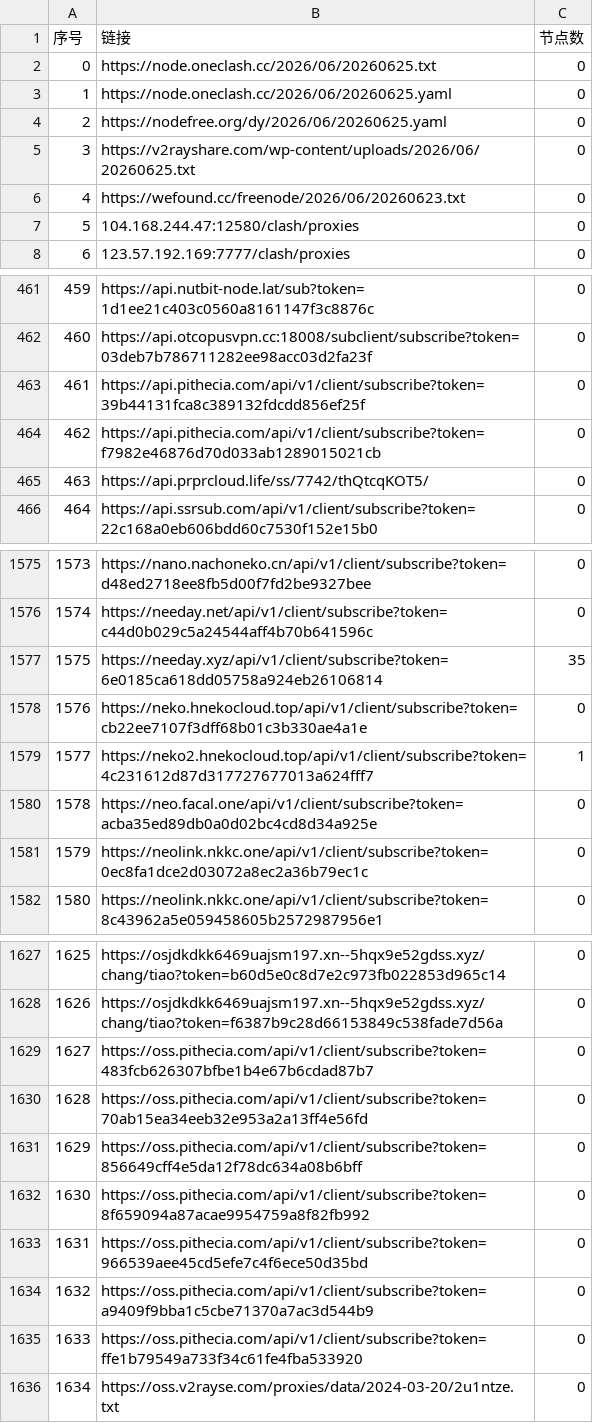
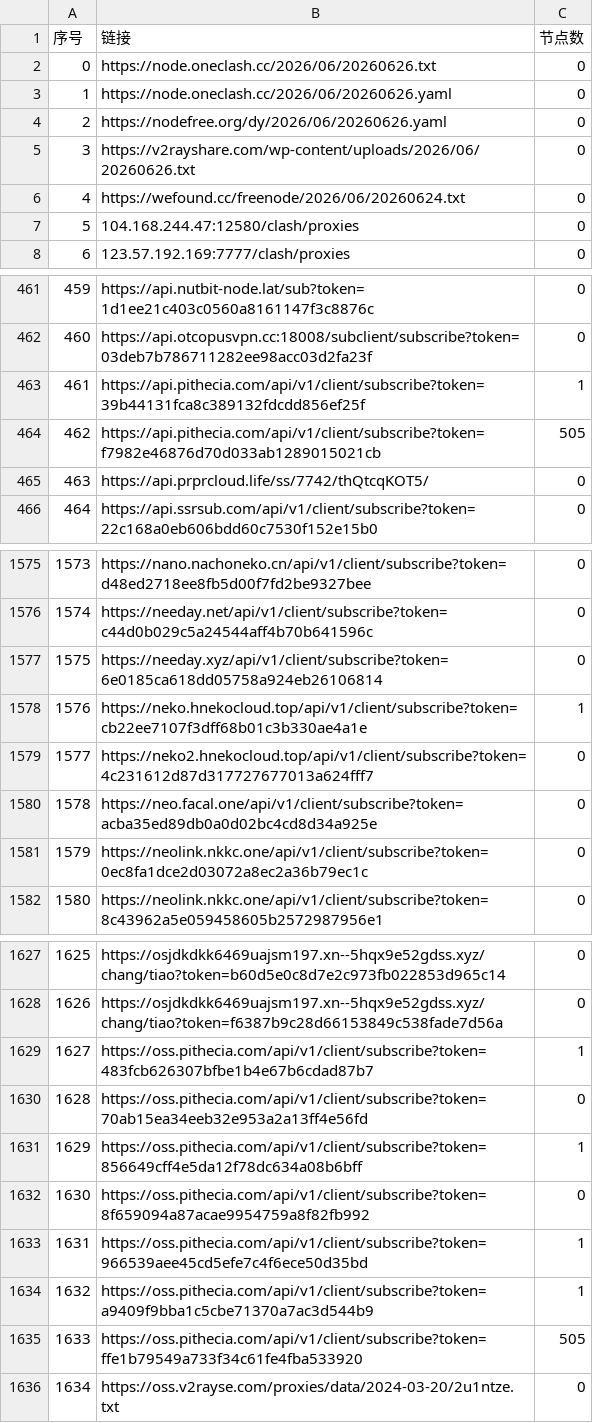
Before and after one commit to PENZA84/AutoMergePublicNodes, a CSV file: list_result.csv, drawn as a sheet; only a part is shown, gaps mark what is left out; the diff covers the shown part only.

```diff
--- a/list_result.csv
+++ b/list_result.csv
@@ -1,7 +1,7 @@
 序号,链接,节点数
-0,https://node.oneclash.cc/2026/06/20260625.txt,0
-1,https://node.oneclash.cc/2026/06/20260625.yaml,0
-2,https://nodefree.org/dy/2026/06/20260625.yaml,0
-3,https://v2rayshare.com/wp-content/uploads/2026/06/20260625.txt,0
-4,https://wefound.cc/freenode/2026/06/20260623.txt,0
+0,https://node.oneclash.cc/2026/06/20260626.txt,0
+1,https://node.oneclash.cc/2026/06/20260626.yaml,0
+2,https://nodefree.org/dy/2026/06/20260626.yaml,0
+3,https://v2rayshare.com/wp-content/uploads/2026/06/20260626.txt,0
+4,https://wefound.cc/freenode/2026/06/20260624.txt,0
 5,104.168.244.47:12580/clash/proxies,0
@@ -462,4 +462,4 @@
 460,https://api.otcopusvpn.cc:18008/subclient/subscribe?token=03deb7b786711282ee98acc03d2fa23f,0
-461,https://api.pithecia.com/api/v1/client/subscribe?token=39b44131fca8c389132fdcdd856ef25f,0
-462,https://api.pithecia.com/api/v1/client/subscribe?token=f7982e46876d70d033ab1289015021cb,0
+461,https://api.pithecia.com/api/v1/client/subscribe?token=39b44131fca8c389132fdcdd856ef25f,1
+462,https://api.pithecia.com/api/v1/client/subscribe?token=f7982e46876d70d033ab1289015021cb,505
 463,https://api.prprcloud.life/ss/7742/thQtcqKOT5/,0
@@ -1576,5 +1576,5 @@
 1574,https://needay.net/api/v1/client/subscribe?token=c44d0b029c5a24544aff4b70b641596c,0
-1575,https://needay.xyz/api/v1/client/subscribe?token=6e0185ca618dd05758a924eb26106814,35
-1576,https://neko.hnekocloud.top/api/v1/client/subscribe?token=cb22ee7107f3dff68b01c3b330ae4a1e,0
-1577,https://neko2.hnekocloud.top/api/v1/client/subscribe?token=4c231612d87d317727677013a624fff7,1
+1575,https://needay.xyz/api/v1/client/subscribe?token=6e0185ca618dd05758a924eb26106814,0
+1576,https://neko.hnekocloud.top/api/v1/client/subscribe?token=cb22ee7107f3dff68b01c3b330ae4a1e,1
+1577,https://neko2.hnekocloud.top/api/v1/client/subscribe?token=4c231612d87d317727677013a624fff7,0
 1578,https://neo.facal.one/api/v1/client/subscribe?token=acba35ed89db0a0d02bc4cd8d34a925e,0
@@ -1628,9 +1628,9 @@
 1626,https://osjdkdkk6469uajsm197.xn--5hqx9e52gdss.xyz/chang/tiao?token=f6387b9c28d66153849c538fade7d56a,0
-1627,https://oss.pithecia.com/api/v1/client/subscribe?token=483fcb626307bfbe1b4e67b6cdad87b7,0
+1627,https://oss.pithecia.com/api/v1/client/subscribe?token=483fcb626307bfbe1b4e67b6cdad87b7,1
 1628,https://oss.pithecia.com/api/v1/client/subscribe?token=70ab15ea34eeb32e953a2a13ff4e56fd,0
-1629,https://oss.pithecia.com/api/v1/client/subscribe?token=856649cff4e5da12f78dc634a08b6bff,0
+1629,https://oss.pithecia.com/api/v1/client/subscribe?token=856649cff4e5da12f78dc634a08b6bff,1
 1630,https://oss.pithecia.com/api/v1/client/subscribe?token=8f659094a87acae9954759a8f82fb992,0
-1631,https://oss.pithecia.com/api/v1/client/subscribe?token=966539aee45cd5efe7c4f6ece50d35bd,0
-1632,https://oss.pithecia.com/api/v1/client/subscribe?token=a9409f9bba1c5cbe71370a7ac3d544b9,0
-1633,https://oss.pithecia.com/api/v1/client/subscribe?token=ffe1b79549a733f34c61fe4fba533920,0
+1631,https://oss.pithecia.com/api/v1/client/subscribe?token=966539aee45cd5efe7c4f6ece50d35bd,1
+1632,https://oss.pithecia.com/api/v1/client/subscribe?token=a9409f9bba1c5cbe71370a7ac3d544b9,1
+1633,https://oss.pithecia.com/api/v1/client/subscribe?token=ffe1b79549a733f34c61fe4fba533920,505
 1634,https://oss.v2rayse.com/proxies/data/2024-03-20/2u1ntze.txt,0
```
Also changed, not shown: 26 edited cells elsewhere in this file, 14 other files.
